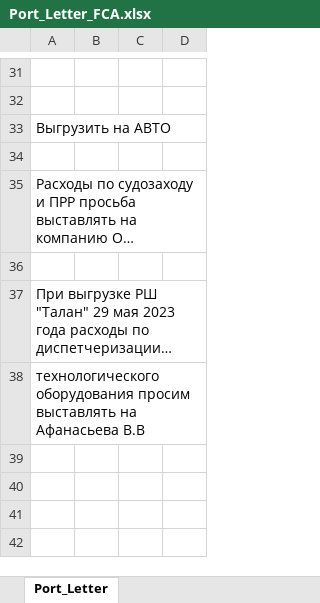
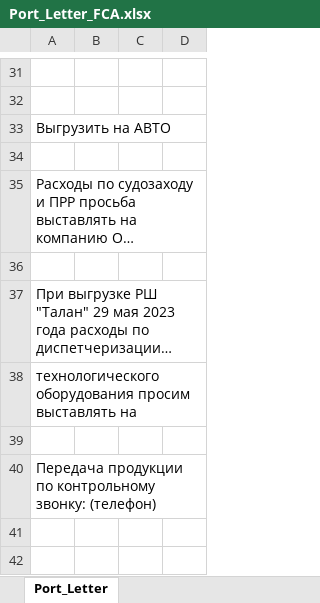
Before and after one commit to KirillKazakoff/tsAddin, an Excel workbook: templates/Port_Letter_FCA.xlsx, sheet Port_Letter, drawn as a sheet; only a part is shown, gaps mark what is left out; long unchanged cells end in …; values as stored, in another font and other column widths than the file's, no borders; conditional formats not drawn; the diff names each change by its address in the sheet, - before the commit and + after, or states it on an @@ line.

```diff
--- a/templates/Port_Letter_FCA.xlsx (sheet Port_Letter)
+++ b/templates/Port_Letter_FCA.xlsx (sheet Port_Letter)
-A38: …выставлять на Афанасьева В.В
+A38: …выставлять на
-A40: (empty)
+A40: Передача продукции по контрольному звонку: (телефон)
```
Also changed, not shown: templates/Port_Letter.xlsx, 17 other files.
